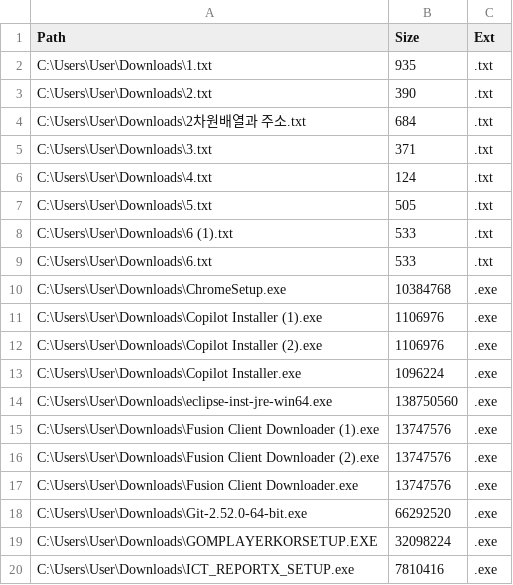
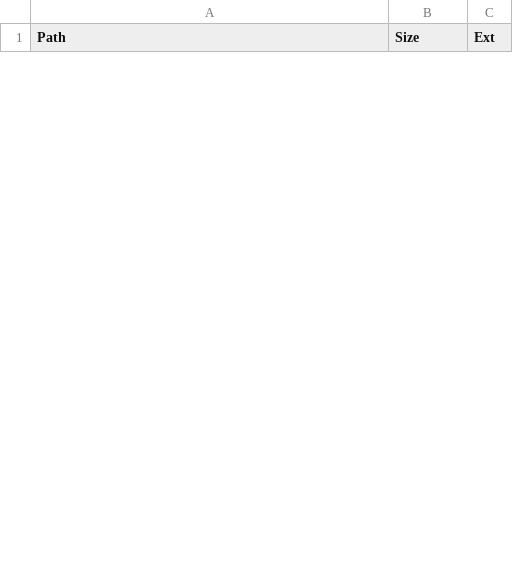
Before and after one commit to Throtle11/EndPoint-File-Scanner, a CSV file: src/EndpointFileScanner/EndpointFileScanner/report.csv, drawn as a sheet; only a part is shown; removed rows and columns are numbered as before the commit, all else as after; the diff covers the shown part only; the diff names each change by its address in the sheet, - before the commit and + after, or states it on an @@ line.

```diff
--- a/src/EndpointFileScanner/EndpointFileScanner/report.csv
+++ b/src/EndpointFileScanner/EndpointFileScanner/report.csv
-row 2: C:\Users\User\Downloads\1.txt | 935 | .txt
-row 3: C:\Users\User\Downloads\2.txt | 390 | .txt
-row 4: C:\Users\User\Downloads\2차원배열과 주소.txt | 684 | .txt
-row 5: C:\Users\User\Downloads\3.txt | 371 | .txt
-row 6: C:\Users\User\Downloads\4.txt | 124 | .txt
-row 7: C:\Users\User\Downloads\5.txt | 505 | .txt
-row 8: C:\Users\User\Downloads\6 (1).txt | 533 | .txt
-row 9: C:\Users\User\Downloads\6.txt | 533 | .txt
-row 10: C:\Users\User\Downloads\ChromeSetup.exe | 10384768 | .exe
-row 11: C:\Users\User\Downloads\Copilot Installer (1).exe | 1106976 | .exe
-row 12: C:\Users\User\Downloads\Copilot Installer (2).exe | 1106976 | .exe
-row 13: C:\Users\User\Downloads\Copilot Installer.exe | 1096224 | .exe
-row 14: C:\Users\User\Downloads\eclipse-inst-jre-win64.exe | 138750560 | .exe
-row 15: C:\Users\User\Downloads\Fusion Client Downloader (1).exe | 13747576 | .exe
-row 16: C:\Users\User\Downloads\Fusion Client Downloader (2).exe | 13747576 | .exe
-row 17: C:\Users\User\Downloads\Fusion Client Downloader.exe | 13747576 | .exe
-row 18: C:\Users\User\Downloads\Git-2.52.0-64-bit.exe | 66292520 | .exe
-row 19: C:\Users\User\Downloads\GOMPLAYERKORSETUP.EXE | 32098224 | .exe
-row 20: C:\Users\User\Downloads\ICT_REPORTX_SETUP.exe | 7810416 | .exe
```
Also changed, not shown: 4 added rows and 26 removed rows elsewhere in this file, 2 other files.
